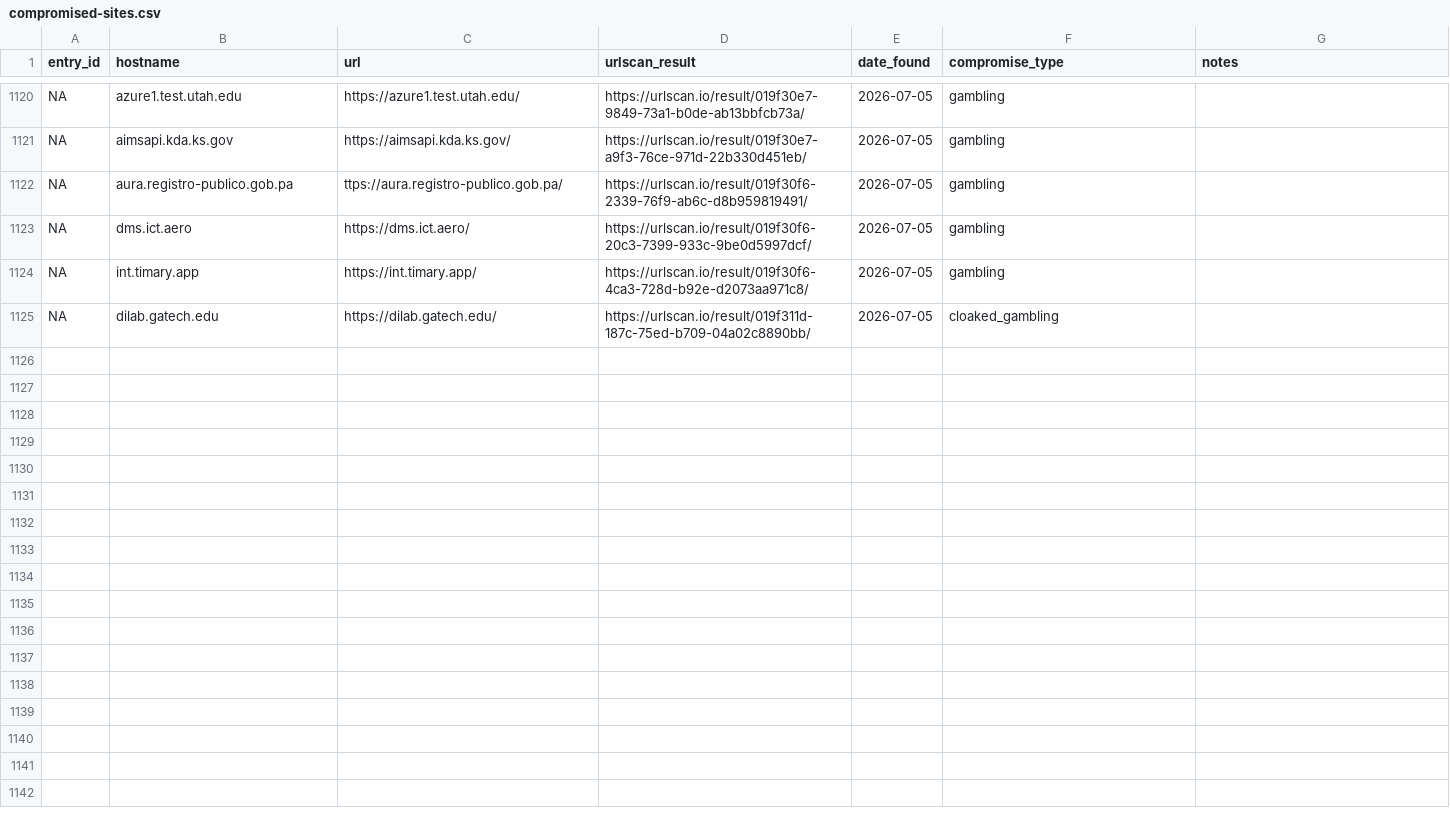
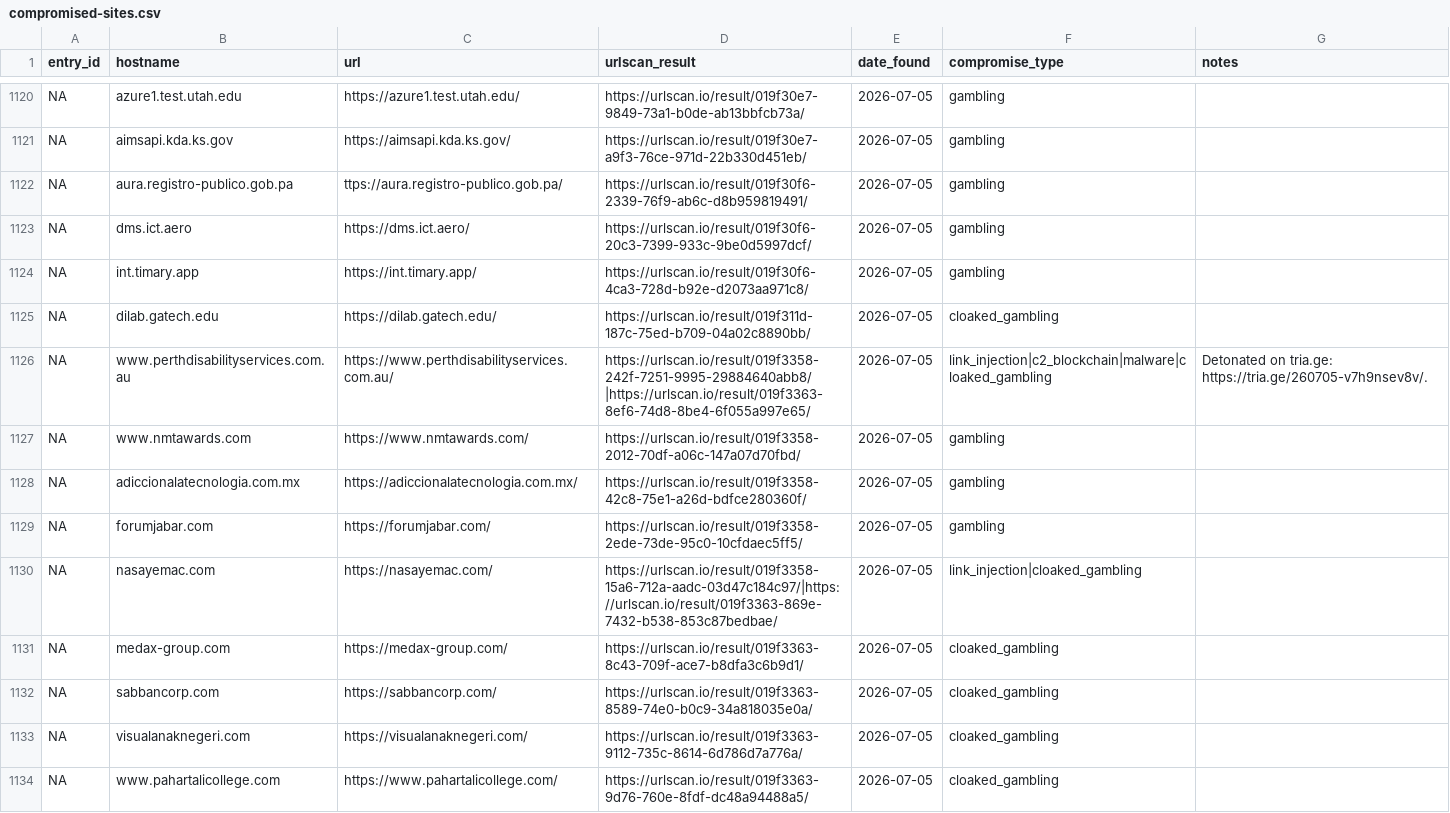
Before and after one commit to battlingamazons/compromised-sites-tracker, a CSV file: compromised-sites.csv, drawn as a sheet; only a part is shown, gaps mark what is left out; the diff covers the shown part only; the diff names each change by its address in the sheet, - before the commit and + after, or states it on an @@ line.

Commit message:
Update compromised-sites.csv

```diff
--- a/compromised-sites.csv
+++ b/compromised-sites.csv
+row 1126: NA | www.perthdisabilityservices.com.au | https://www.perthdisabilityservices.com.au/ | https://urlscan.io/result/019f3358-242f-7251-9995-29884640abb8/|https://urlscan.io/result/019f3363-8ef6-74d8-8be4-6f055a997e65/ | 2026-07-05 | link_injection|c2_blockchain|malware|cloaked_gambling | Detonated on tria.ge: https://tria.ge/260705-v7h9nsev8v/.
+row 1127: NA | www.nmtawards.com | https://www.nmtawards.com/ | https://urlscan.io/result/019f3358-2012-70df-a06c-147a07d70fbd/ | 2026-07-05 | gambling
+row 1128: NA | adiccionalatecnologia.com.mx | https://adiccionalatecnologia.com.mx/ | https://urlscan.io/result/019f3358-42c8-75e1-a26d-bdfce280360f/ | 2026-07-05 | gambling
+row 1129: NA | forumjabar.com | https://forumjabar.com/ | https://urlscan.io/result/019f3358-2ede-73de-95c0-10cfdaec5ff5/ | 2026-07-05 | gambling
+row 1130: NA | nasayemac.com | https://nasayemac.com/ | https://urlscan.io/result/019f3358-15a6-712a-aadc-03d47c184c97/|https://urlscan.io/result/019f3363-869e-7432-b538-853c87bedbae/ | 2026-07-05 | link_injection|cloaked_gambling
+row 1131: NA | medax-group.com | https://medax-group.com/ | https://urlscan.io/result/019f3363-8c43-709f-ace7-b8dfa3c6b9d1/ | 2026-07-05 | cloaked_gambling
+row 1132: NA | sabbancorp.com | https://sabbancorp.com/ | https://urlscan.io/result/019f3363-8589-74e0-b0c9-34a818035e0a/ | 2026-07-05 | cloaked_gambling
+row 1133: NA | visualanaknegeri.com | https://visualanaknegeri.com/ | https://urlscan.io/result/019f3363-9112-735c-8614-6d786d7a776a/ | 2026-07-05 | cloaked_gambling
+row 1134: NA | www.pahartalicollege.com | https://www.pahartalicollege.com/ | https://urlscan.io/result/019f3363-9d76-760e-8fdf-dc48a94488a5/ | 2026-07-05 | cloaked_gambling
```
Also changed, not shown: 9 added rows elsewhere in this file.
